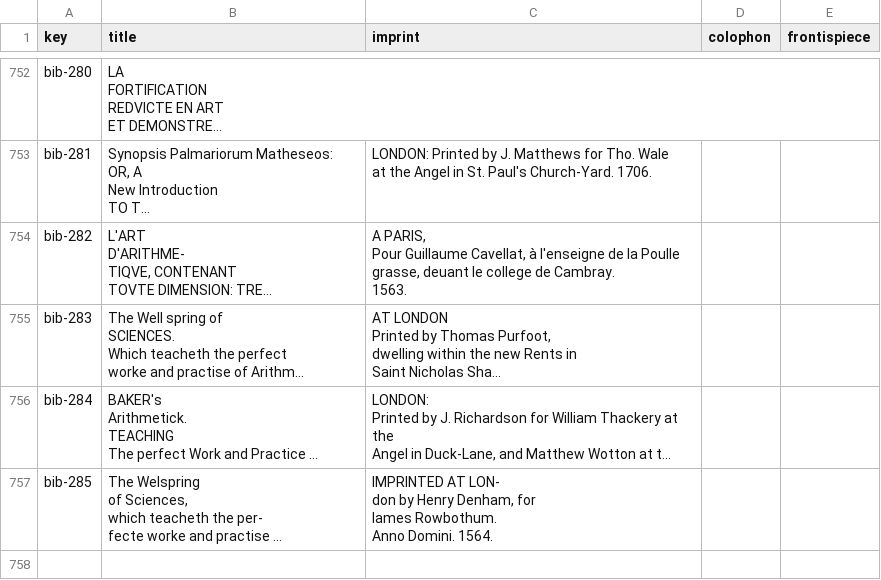
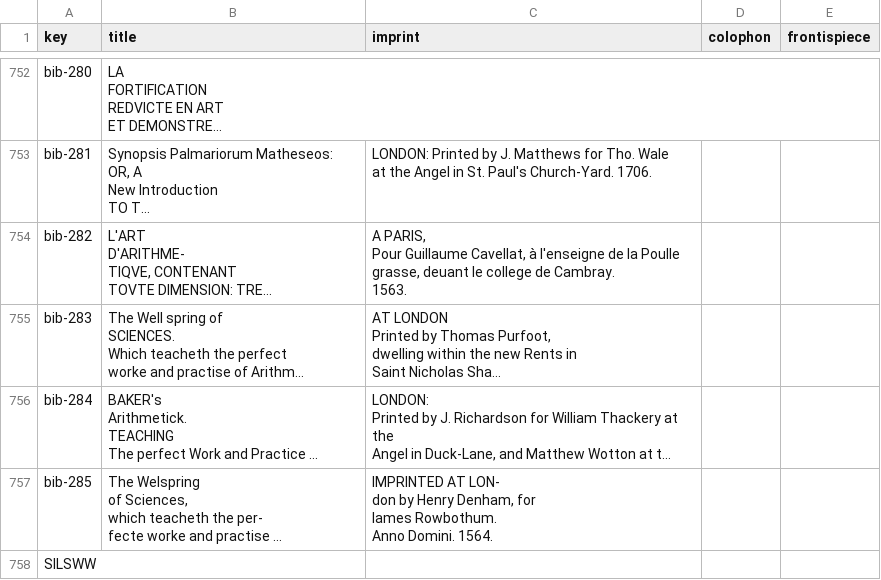
Before and after one commit to Euclides-EM/elements-resource-box, a CSV file: public/docs/paratext_transcriptions.csv, drawn as a sheet; only a part is shown, gaps mark what is left out; long unchanged cells end in …; the diff names each change by its address in the sheet, - before the commit and + after, or states it on an @@ line.

```diff
--- a/public/docs/paratext_transcriptions.csv
+++ b/public/docs/paratext_transcriptions.csv
+row 758: SILSWW
```
Also changed, not shown: public/docs/corpuses.csv, public/docs/items_print.csv, 2 other files.
